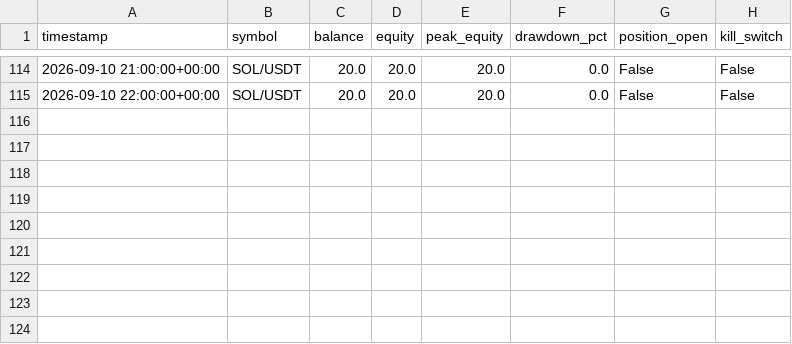
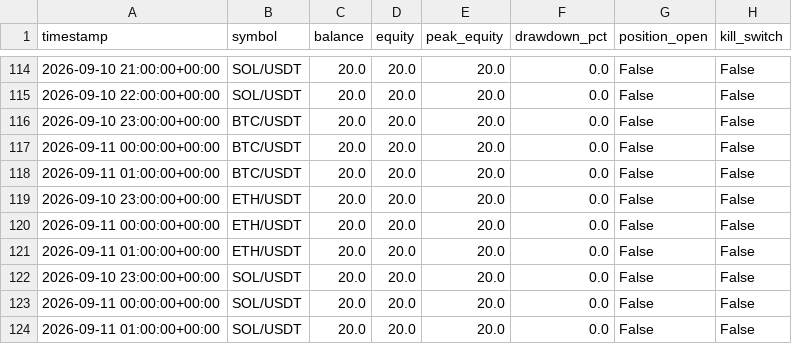
Before and after one commit to roepckie-source/20to100-trading-bot, a CSV file: paper_logs/paper_equity.csv, drawn as a sheet; only a part is shown, gaps mark what is left out.

```diff
--- a/paper_logs/paper_equity.csv
+++ b/paper_logs/paper_equity.csv
@@ -115 +115,10 @@ timestamp,symbol,balance,equity,peak_equity,drawdown_pct,position_open,kill_swit
 2026-09-10 22:00:00+00:00,SOL/USDT,20.0,20.0,20.0,0.0,False,False
+2026-09-10 23:00:00+00:00,BTC/USDT,20.0,20.0,20.0,0.0,False,False
+2026-09-11 00:00:00+00:00,BTC/USDT,20.0,20.0,20.0,0.0,False,False
+2026-09-11 01:00:00+00:00,BTC/USDT,20.0,20.0,20.0,0.0,False,False
+2026-09-10 23:00:00+00:00,ETH/USDT,20.0,20.0,20.0,0.0,False,False
+2026-09-11 00:00:00+00:00,ETH/USDT,20.0,20.0,20.0,0.0,False,False
+2026-09-11 01:00:00+00:00,ETH/USDT,20.0,20.0,20.0,0.0,False,False
+2026-09-10 23:00:00+00:00,SOL/USDT,20.0,20.0,20.0,0.0,False,False
+2026-09-11 00:00:00+00:00,SOL/USDT,20.0,20.0,20.0,0.0,False,False
+2026-09-11 01:00:00+00:00,SOL/USDT,20.0,20.0,20.0,0.0,False,False
```
Also changed, not shown: paper_logs/paper_signals.csv, 3 other files.
